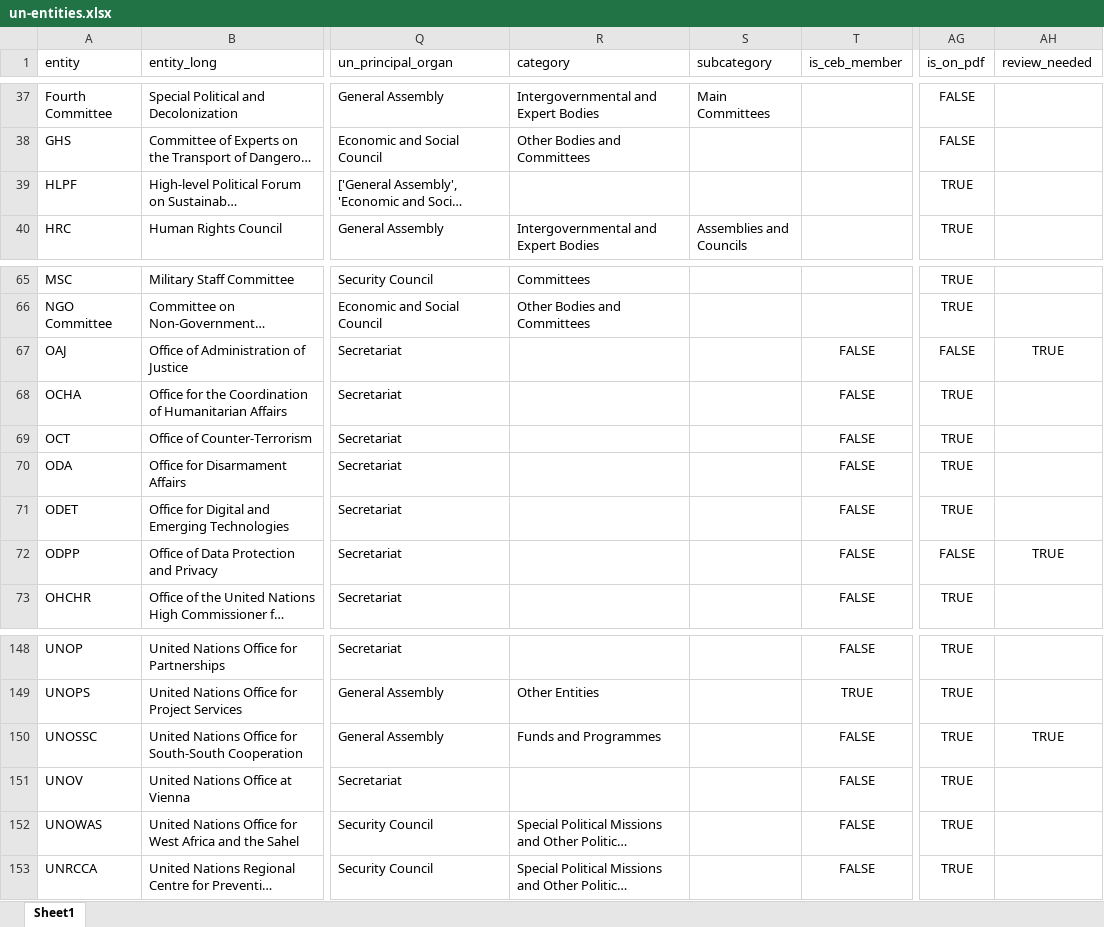
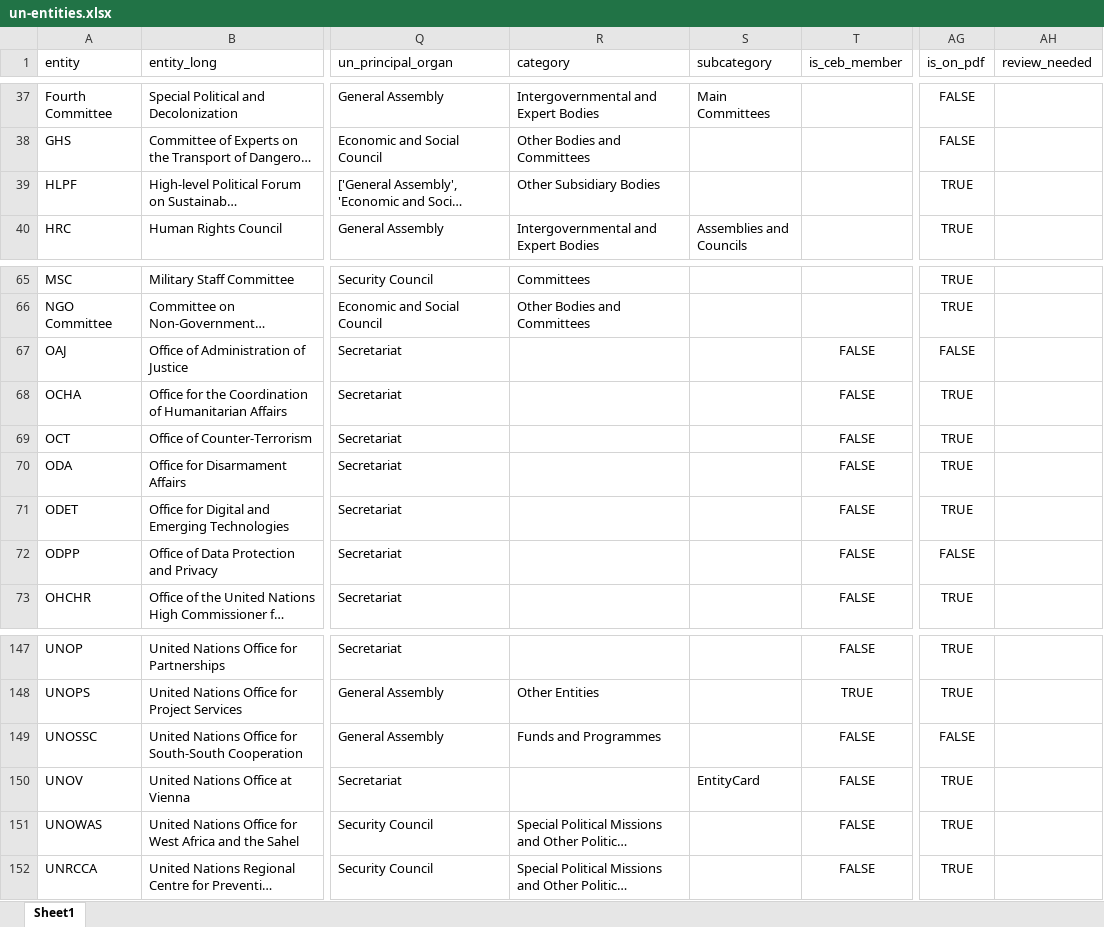
Before and after one commit to UN-EOSG-Analytics/un-system-chart-navigator, an Excel workbook: public/un-entities.xlsx, sheet Sheet1, drawn as a sheet; only a part is shown, gaps mark what is left out; long unchanged cells end in …; values as stored, in another font and other column widths than the file's, no borders; addresses are those after the commit; the diff covers the shown part only; the diff names each change by its address in the sheet, - before the commit and + after, or states it on an @@ line.

Commit message:
feat: enhance entity display

```diff
--- a/public/un-entities.xlsx (sheet Sheet1)
+++ b/public/un-entities.xlsx (sheet Sheet1)
-R39 (category): (empty)
+R39 (category): Other Subsidiary Bodies
-AH67 (review_needed): TRUE
+AH67 (review_needed): (empty)
-AH72 (review_needed): TRUE
+AH72 (review_needed): (empty)
-AG149 (is_on_pdf): TRUE
+AG149 (is_on_pdf): FALSE
-AH149 (review_needed): TRUE
+AH149 (review_needed): (empty)
-S150 (subcategory): (empty)
+S150 (subcategory): EntityCard
```
Also changed, not shown: 2 added rows, 3 removed rows and 6 edited cells elsewhere in this sheet, 9 other files.
